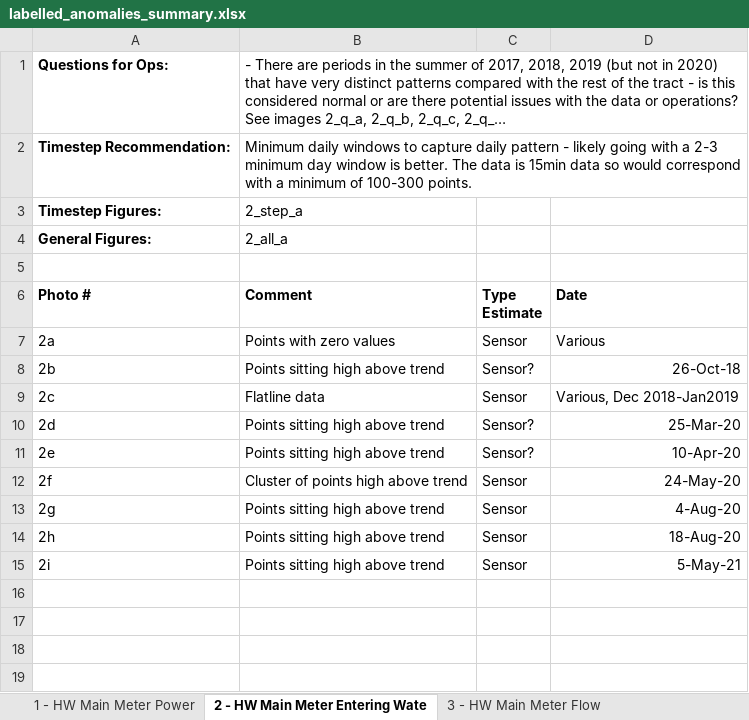
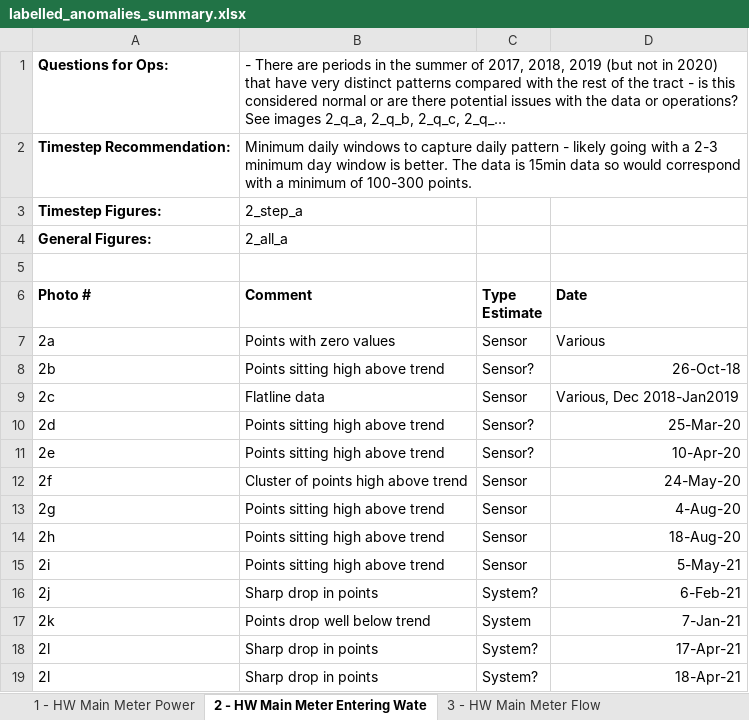
Before and after one commit to ubco-mds-2020-labs/w2020-data599-capstone-projects-ubc-udl, an Excel workbook: data/labelled-skyspark-data/labelled_anomalies_summary.xlsx, sheet 2 - HW Main Meter Entering Wate, drawn as a sheet; long unchanged cells end in …; values as stored, in another font and other column widths than the file's, no borders; the diff names each change by its address in the sheet, - before the commit and + after, or states it on an @@ line.

Commit message:
update labelled data

```diff
--- a/data/labelled-skyspark-data/labelled_anomalies_summary.xlsx (sheet 2 - HW Main Meter Entering Wate)
+++ b/data/labelled-skyspark-data/labelled_anomalies_summary.xlsx (sheet 2 - HW Main Meter Entering Wate)
+row 16: 2j | Sharp drop in points | System? | 6-Feb-21
+row 17: 2k | Points drop well below trend | System | 7-Jan-21
+row 18: 2l | Sharp drop in points | System? | 17-Apr-21
+row 19: 2l | Sharp drop in points | System? | 18-Apr-21
```
Also changed, not shown: 25 other files.
